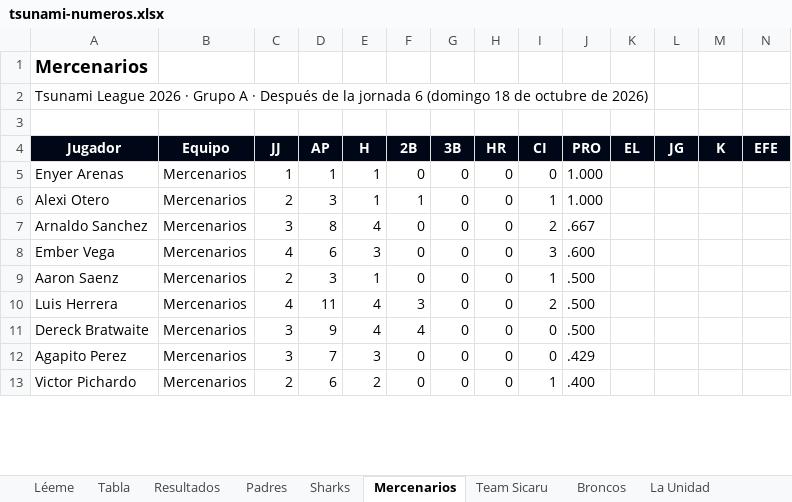
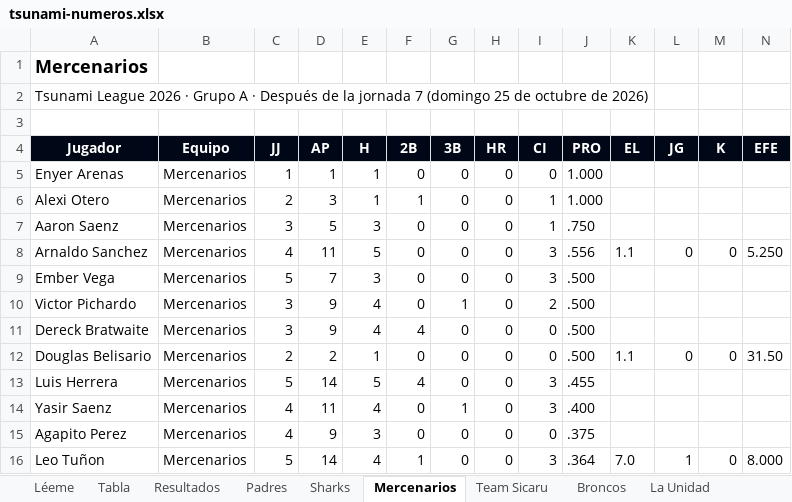
Before and after one commit to ligaalbrook/ligaalbrook.github.io, an Excel workbook: tsunami-numeros.xlsx, sheet Mercenarios, drawn as a sheet; only a part is shown; values as stored, in another font and other column widths than the file's, no borders; removed rows and columns are numbered as before the commit, all else as after; the diff covers the shown part only; the diff names each change by its address in the sheet, - before the commit and + after, or states it on an @@ line.

```diff
--- a/tsunami-numeros.xlsx (sheet Mercenarios)
+++ b/tsunami-numeros.xlsx (sheet Mercenarios)
-A2 (Jugador): …la jornada 6 (domingo 18 de octubre…
+A2 (Jugador): …la jornada 7 (domingo 25 de octubre…
+row 7: Aaron Saenz | Mercenarios | 3 | 5 | 3 | 0 | 0 | 0 | 1 | .750
-C8 (JJ): 3
+C8 (JJ): 4
-D8 (AP): 8
+D8 (AP): 11
-E8 (H): 4
+E8 (H): 5
-I8 (CI): 2
+I8 (CI): 3
-J8 (PRO): .667
+J8 (PRO): .556
-K8 (EL): (empty)
+K8 (EL): 1.1
-L8 (JG): (empty)
+L8 (JG): 0
-M8 (K): (empty)
+M8 (K): 0
-N8 (EFE): (empty)
+N8 (EFE): 5.250
-C9 (JJ): 4
+C9 (JJ): 5
-D9 (AP): 6
+D9 (AP): 7
-J9 (PRO): .600
+J9 (PRO): .500
-row 9: Aaron Saenz | Mercenarios | 2 | 3 | 1 | 0 | 0 | 0 | 1 | .500
-A10 (Jugador): Luis Herrera
+A10 (Jugador): Victor Pichardo
-C10 (JJ): 4
+C10 (JJ): 3
-D10 (AP): 11
+D10 (AP): 9
-F10 (2B): 3
+F10 (2B): 0
-G10 (3B): 0
+G10 (3B): 1
+row 12: Douglas Belisario | Mercenarios | 2 | 2 | 1 | 0 | 0 | 0 | 0 | .500 | 1.1 | 0 | 0 | 31.50
+row 13: Luis Herrera | Mercenarios | 5 | 14 | 5 | 4 | 0 | 0 | 3 | .455
+row 14: Yasir Saenz | Mercenarios | 4 | 11 | 4 | 0 | 1 | 0 | 3 | .400
-C15 (JJ): 3
+C15 (JJ): 4
-D15 (AP): 7
+D15 (AP): 9
-J15 (PRO): .429
+J15 (PRO): .375
-row 13: Victor Pichardo | Mercenarios | 2 | 6 | 2 | 0 | 0 | 0 | 1 | .400
+row 16: Leo Tuñon | Mercenarios | 5 | 14 | 4 | 1 | 0 | 0 | 3 | .364 | 7.0 | 1 | 0 | 8.000
```
Also changed, not shown: 2 added rows, 5 removed rows, 1 moved row and 22 edited cells elsewhere in this sheet, sheet Sharks, sheet Swaping, sheet Cervecero B, sheet Wizards, sheet Goofis, sheet Elite, 18 more sheets, 1 other file.
